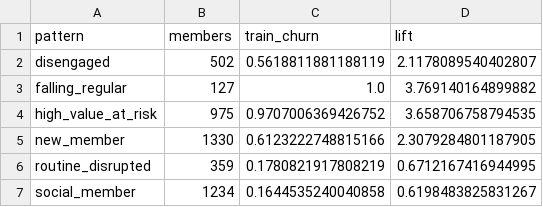
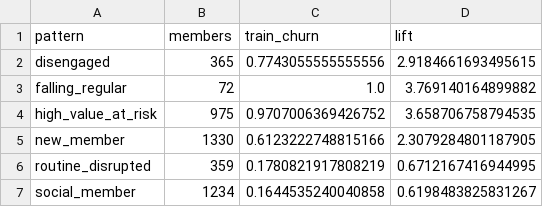
Before and after one commit to sgtaziz/IRS-PM-2026-08-17-ISFT-GRP-16-AnchorAI, a CSV file: SystemCode/notebooks/results/c2_pattern_churn.csv, drawn as a sheet.

```diff
--- a/SystemCode/notebooks/results/c2_pattern_churn.csv
+++ b/SystemCode/notebooks/results/c2_pattern_churn.csv
@@ -1,4 +1,4 @@
 pattern,members,train_churn,lift
-disengaged,502,0.5618811881188119,2.1178089540402807
-falling_regular,127,1.0,3.769140164899882
+disengaged,365,0.7743055555555556,2.9184661693495615
+falling_regular,72,1.0,3.769140164899882
 high_value_at_risk,975,0.9707006369426752,3.658706758794535
```
Also changed, not shown: SystemCode/notebooks/results/c2_rule_firings.csv, 4 other files.
